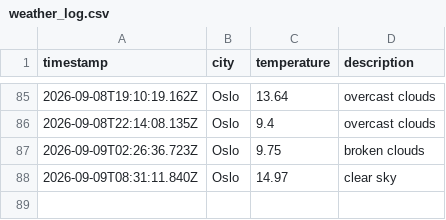
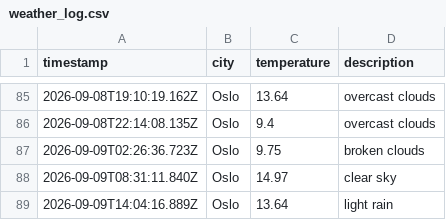
Before and after one commit to IAH02/weather_data_ops, a CSV file: data/weather_log.csv, drawn as a sheet; only a part is shown, gaps mark what is left out.

```diff
--- a/data/weather_log.csv
+++ b/data/weather_log.csv
@@ -88 +88,2 @@ timestamp,city,temperature,description
 2026-09-09T08:31:11.840Z,Oslo,14.97,clear sky
+2026-09-09T14:04:16.889Z,Oslo,13.64,light rain
```
Also changed, not shown: 1 other file.
